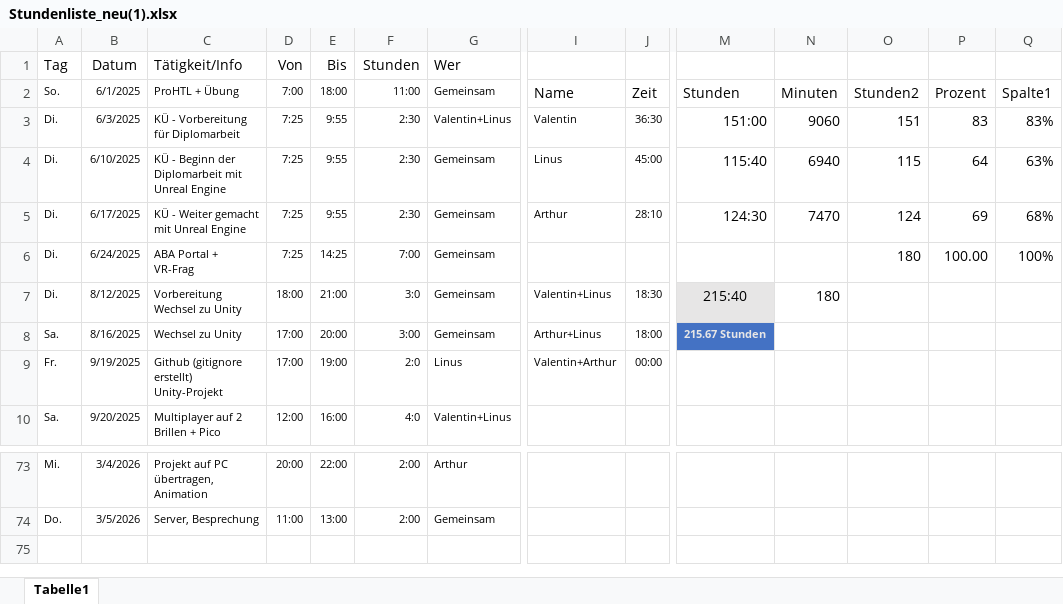
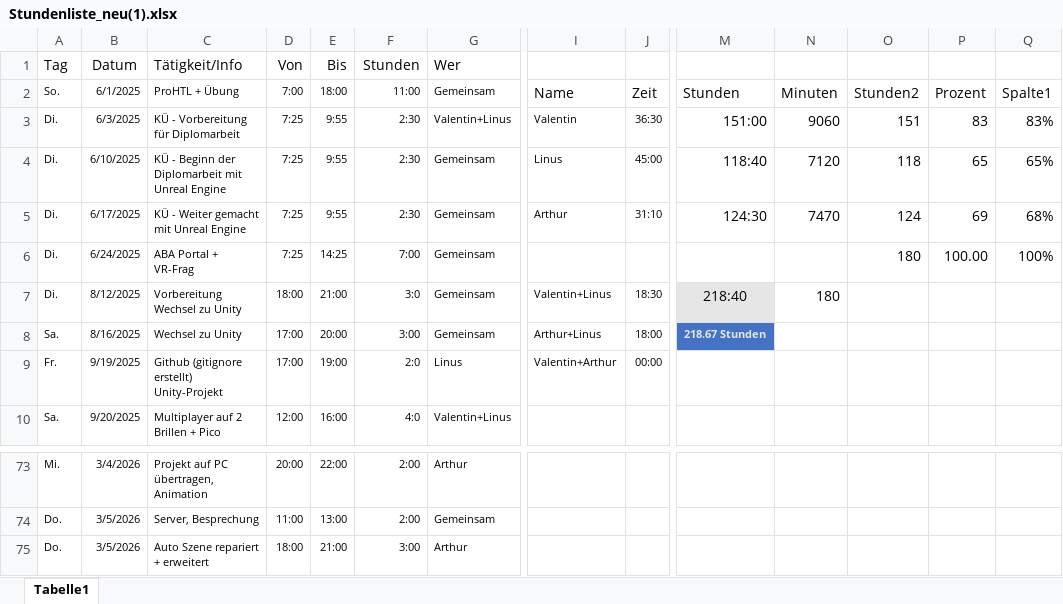
Before and after one commit to Erfinder7/Diplomarbeit_VR_2025, an Excel workbook: Stundenliste_neu(1).xlsx, sheet Tabelle1, drawn as a sheet; only a part is shown, gaps mark what is left out; values as stored, in another font and other column widths than the file's, no borders; charts and pictures and table styles not drawn; rows hold the shown columns only; the diff names each change by its address in the sheet, - before the commit and + after, or states it on an @@ line.

Commit message:
Stundenliste aktualisiert

```diff
--- a/Stundenliste_neu(1).xlsx (sheet Tabelle1)
+++ b/Stundenliste_neu(1).xlsx (sheet Tabelle1)
-M4: 115:40
+M4: 118:40
-N4: 6940
+N4: 7120
-O4: 115
+O4: 118
-P4: 64
+P4: 65
-Q4: 63%
+Q4: 65%
-J5: 28:10
+J5: 31:10
-M7: 215:40
+M7: 218:40
-M8: 215.67 Stunden
+M8: 218.67 Stunden
+row 75: Do. | 3/5/2026 | Auto Szene repariert + erweitert | 18:00 | 21:00 | 3:00 | Arthur
```
Also changed, not shown: charts or pictures.
